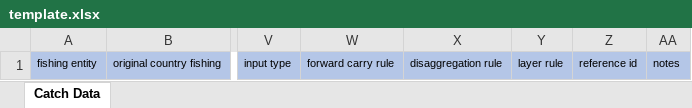
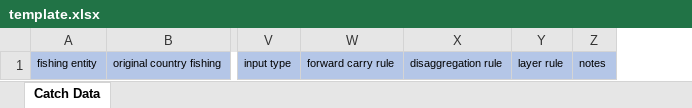
Before and after one commit to SeaAroundUs/recon-verification, an Excel workbook: test_uploads/template.xlsx, sheet Catch Data, drawn as a sheet; only a part is shown, gaps mark what is left out; values as stored, in another font and other column widths than the file's, no borders; the diff names each change by its address in the sheet, - before the commit and + after, or states it on an @@ line.

```diff
--- a/test_uploads/template.xlsx (sheet Catch Data)
+++ b/test_uploads/template.xlsx (sheet Catch Data)
-column Z, row 1: reference id
```
Also changed, not shown: test_uploads/new_test_data.xlsx, test_uploads/new_test_data_multipage.xlsx, 7 other files.
